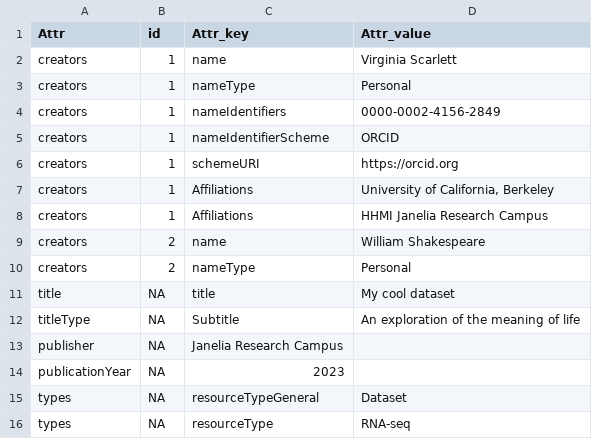
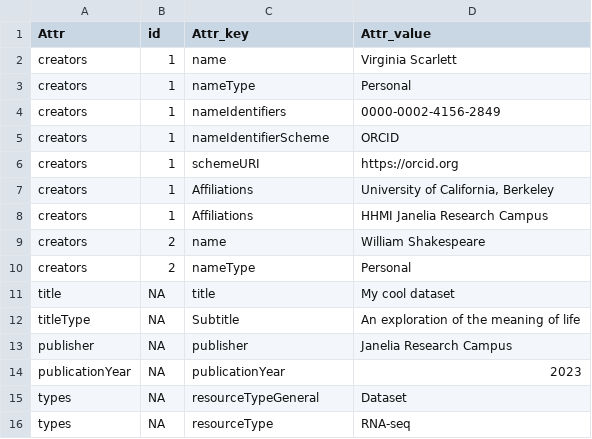
Before and after one commit to JaneliaSciComp/figleaf, a CSV file: figleaf/test_spreadsheet.csv, drawn as a sheet.

Commit message:
add publisher and publicationYear

```diff
--- a/figleaf/test_spreadsheet.csv
+++ b/figleaf/test_spreadsheet.csv
@@ -12,4 +12,4 @@ title,NA,title,My cool dataset
 titleType,NA,Subtitle,An exploration of the meaning of life
-publisher,NA,Janelia Research Campus,
-publicationYear,NA,2023,
+publisher,NA,publisher,Janelia Research Campus
+publicationYear,NA,publicationYear,2023
 types,NA,resourceTypeGeneral,Dataset
```
Also changed, not shown: 1 other file.
